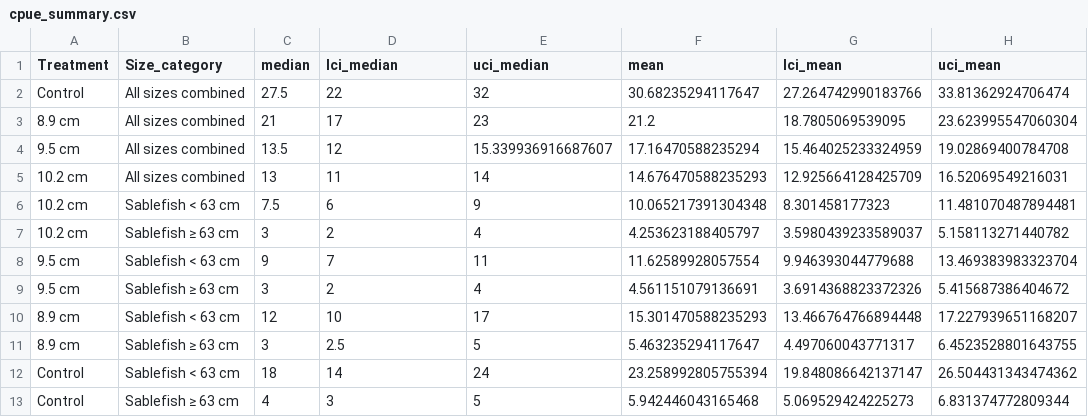
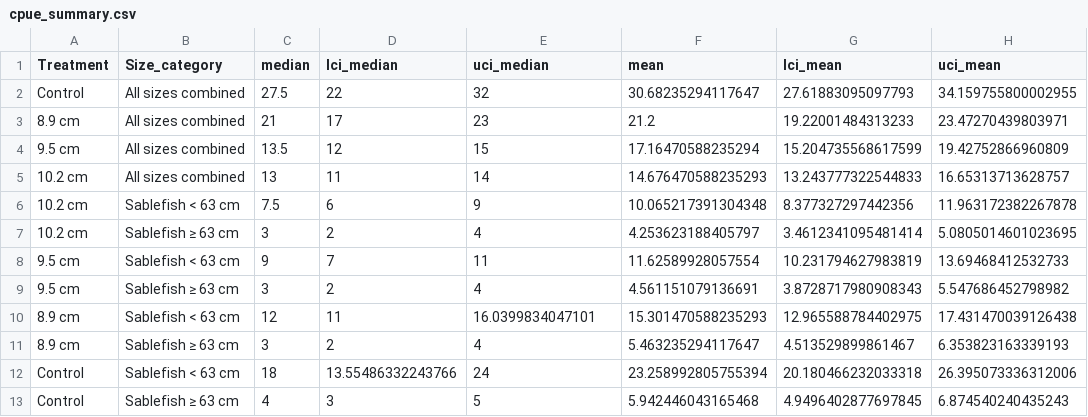
Before and after one commit to JaneSullivan-NOAA/great_escape, a CSV file: output/cpue_summary.csv, drawn as a sheet.

Commit message:
tst2- are bootstrap CIs changing?

```diff
--- a/output/cpue_summary.csv
+++ b/output/cpue_summary.csv
@@ -1,13 +1,13 @@
 Treatment,Size_category,median,lci_median,uci_median,mean,lci_mean,uci_mean
-Control,All sizes combined,27.5,22,32,30.68235294117647,27.264742990183766,33.81362924706474
-8.9 cm,All sizes combined,21,17,23,21.2,18.7805069539095,23.623995547060304
-9.5 cm,All sizes combined,13.5,12,15.339936916687607,17.16470588235294,15.464025233324959,19.02869400784708
-10.2 cm,All sizes combined,13,11,14,14.676470588235293,12.925664128425709,16.52069549216031
-10.2 cm,Sablefish < 63 cm,7.5,6,9,10.065217391304348,8.301458177323,11.481070487894481
-10.2 cm,Sablefish ≥ 63 cm,3,2,4,4.253623188405797,3.5980439233589037,5.158113271440782
-9.5 cm,Sablefish < 63 cm,9,7,11,11.62589928057554,9.946393044779688,13.469383983323704
-9.5 cm,Sablefish ≥ 63 cm,3,2,4,4.561151079136691,3.6914368823372326,5.415687386404672
-8.9 cm,Sablefish < 63 cm,12,10,17,15.301470588235293,13.466764766894448,17.227939651168207
-8.9 cm,Sablefish ≥ 63 cm,3,2.5,5,5.463235294117647,4.497060043771317,6.4523528801643755
-Control,Sablefish < 63 cm,18,14,24,23.258992805755394,19.848086642137147,26.504431343474362
-Control,Sablefish ≥ 63 cm,4,3,5,5.942446043165468,5.069529424225273,6.831374772809344
+Control,All sizes combined,27.5,22,32,30.68235294117647,27.61883095097793,34.159755800002955
+8.9 cm,All sizes combined,21,17,23,21.2,19.22001484313233,23.47270439803971
+9.5 cm,All sizes combined,13.5,12,15,17.16470588235294,15.204735568617599,19.42752866960809
+10.2 cm,All sizes combined,13,11,14,14.676470588235293,13.243777322544833,16.65313713628757
+10.2 cm,Sablefish < 63 cm,7.5,6,9,10.065217391304348,8.377327297442356,11.963172382267878
+10.2 cm,Sablefish ≥ 63 cm,3,2,4,4.253623188405797,3.4612341095481414,5.0805014601023695
+9.5 cm,Sablefish < 63 cm,9,7,11,11.62589928057554,10.231794627983819,13.69468412532733
+9.5 cm,Sablefish ≥ 63 cm,3,2,4,4.561151079136691,3.8728717980908343,5.547686452798982
+8.9 cm,Sablefish < 63 cm,12,11,16.0399834047101,15.301470588235293,12.965588784402975,17.431470039126438
+8.9 cm,Sablefish ≥ 63 cm,3,2,4,5.463235294117647,4.513529899861467,6.353823163339193
+Control,Sablefish < 63 cm,18,13.55486332243766,24,23.258992805755394,20.180466232033318,26.395073336312006
+Control,Sablefish ≥ 63 cm,4,3,5,5.942446043165468,4.9496402877697845,6.874540240435243
```
